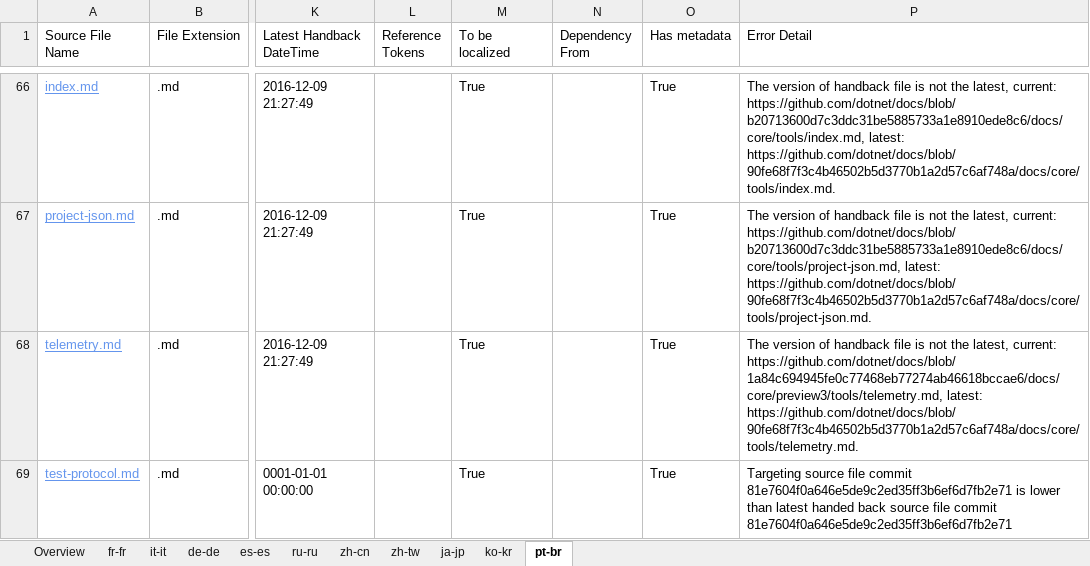
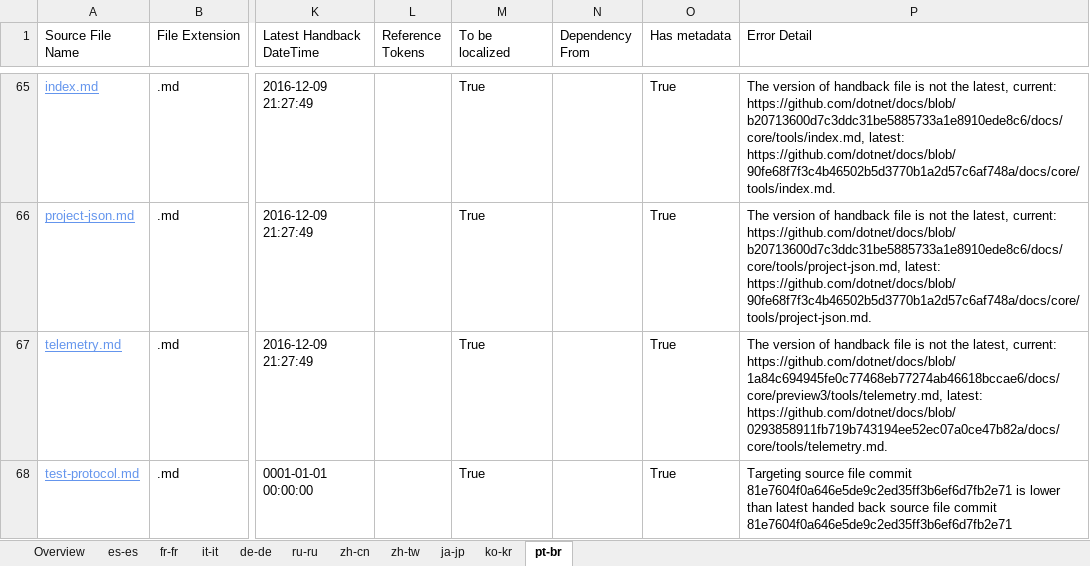
Before and after one commit to openpublishoperation/docs.handback, an Excel workbook: ol-handback/dotnet/docs/master/localization-status.xlsx, sheet pt-br, drawn as a sheet; only a part is shown, gaps mark what is left out; values as stored, in another font and other column widths than the file's, no borders; table styles not drawn; addresses are those after the commit; the diff covers the shown part only; the diff names each change by its address in the sheet, - before the commit and + after, or states it on an @@ line.

```diff
--- a/ol-handback/dotnet/docs/master/localization-status.xlsx (sheet pt-br)
+++ b/ol-handback/dotnet/docs/master/localization-status.xlsx (sheet pt-br)
@@ sheet tab order changed: Overview | es-es | fr-fr | it-it | de-de | ru-ru | zh-cn | zh-tw | ja-jp | ko-kr | pt-br @@
-P67 (Error Detail): …https://github.com/dotnet/docs/blob/1a84c694945fe0c77468eb77274ab46618bccae6/docs/core/preview3/tools/telemetry.md, latest: https://github.com/dotnet/docs/blob/90fe68f7f3c4b46502b5d3770b1a2d57c6af748a/docs/core/tools/telemetry.md.
+P67 (Error Detail): …https://github.com/dotnet/docs/blob/1a84c694945fe0c77468eb77274ab46618bccae6/docs/core/preview3/tools/telemetry.md, latest: https://github.com/dotnet/docs/blob/0293858911fb719b743194ee52ec07a0ce47b82a/docs/core/tools/telemetry.md.
```
Also changed, not shown: 1 removed row and 1 edited cell elsewhere in this sheet, sheet Overview, sheet es-es, sheet fr-fr, sheet de-de, sheet ru-ru, sheet zh-cn, 4 more sheets, ol-handback/dotnet/docs/master/handback-status.xlsx.
